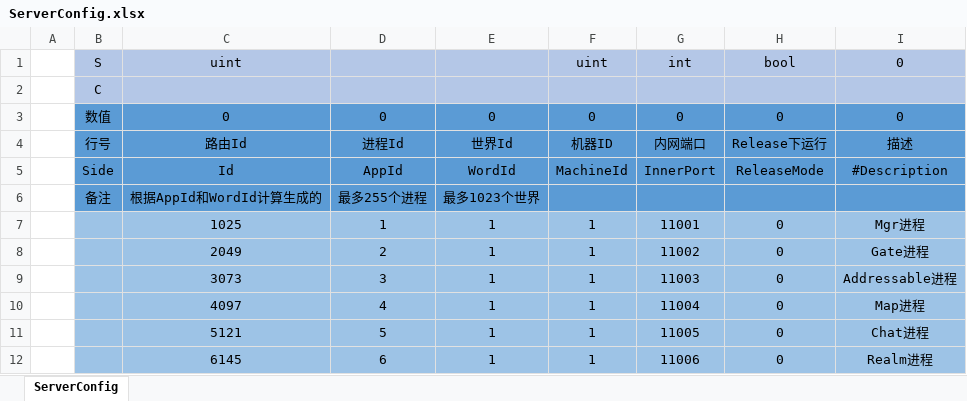
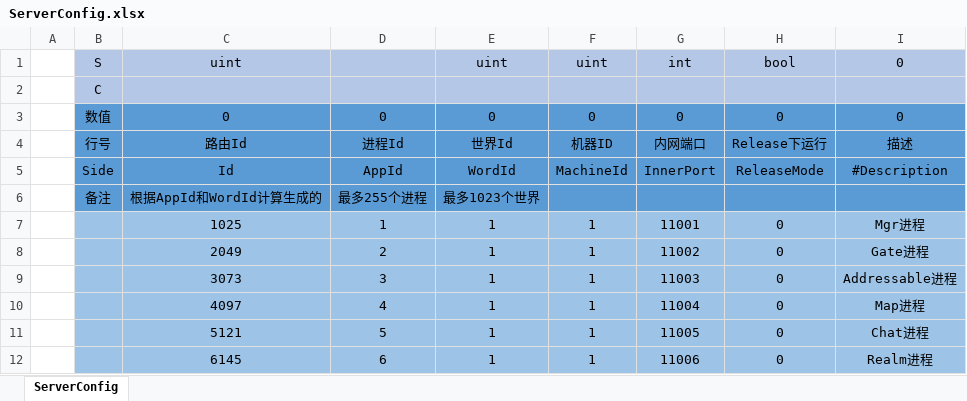
Before and after one commit to qq362946/Fantasy, an Excel workbook: examples/Communication-MMO-Examples/Config/Excel/Server/ServerConfig.xlsx, sheet ServerConfig, drawn as a sheet; values as stored, in another font and other column widths than the file's, no borders; the diff names each change by its address in the sheet, - before the commit and + after, or states it on an @@ line.

Commit message:
OnServerStartComplete修改
通过serverConfig获取worldId

```diff
--- a/examples/Communication-MMO-Examples/Config/Excel/Server/ServerConfig.xlsx (sheet ServerConfig)
+++ b/examples/Communication-MMO-Examples/Config/Excel/Server/ServerConfig.xlsx (sheet ServerConfig)
-E1: (empty)
+E1: uint
```
Also changed, not shown: examples/Communication-MMO-Examples/Config/Excel/Server/SceneConfig.xlsx, 7 other files.
